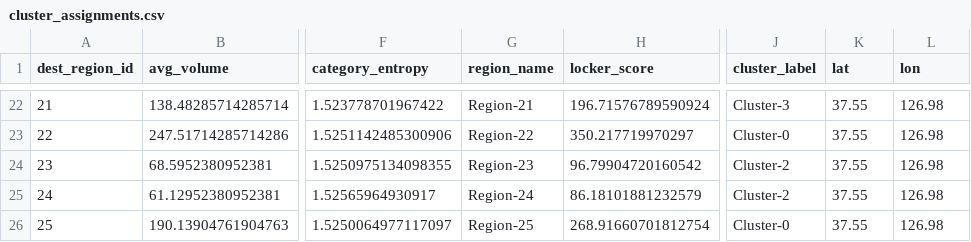
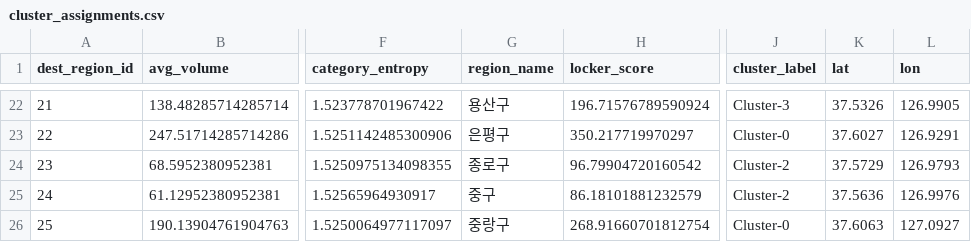
Before and after one commit to jyhanqubit/Logistics_data_analysis, a CSV file: outputs/advanced_analytics/clustering/cluster_assignments.csv, drawn as a sheet; only a part is shown, gaps mark what is left out; the diff covers the shown part only; the diff names each change by its address in the sheet, - before the commit and + after, or states it on an @@ line.

```diff
--- a/outputs/advanced_analytics/clustering/cluster_assignments.csv
+++ b/outputs/advanced_analytics/clustering/cluster_assignments.csv
-G22 (region_name): Region-21
+G22 (region_name): 용산구
-K22 (lat): 37.55
+K22 (lat): 37.5326
-L22 (lon): 126.98
+L22 (lon): 126.9905
-G23 (region_name): Region-22
+G23 (region_name): 은평구
-K23 (lat): 37.55
+K23 (lat): 37.6027
-L23 (lon): 126.98
+L23 (lon): 126.9291
-G24 (region_name): Region-23
+G24 (region_name): 종로구
-K24 (lat): 37.55
+K24 (lat): 37.5729
-L24 (lon): 126.98
+L24 (lon): 126.9793
-G25 (region_name): Region-24
+G25 (region_name): 중구
-K25 (lat): 37.55
+K25 (lat): 37.5636
-L25 (lon): 126.98
+L25 (lon): 126.9976
-G26 (region_name): Region-25
+G26 (region_name): 중랑구
-K26 (lat): 37.55
+K26 (lat): 37.6063
-L26 (lon): 126.98
+L26 (lon): 127.0927
```
Also changed, not shown: 60 edited cells elsewhere in this file, outputs/advanced_analytics/clustering/seoul_district_centroids.csv, outputs/advanced_analytics/qubo/qubo_solution_extended.csv, 42 other files.
